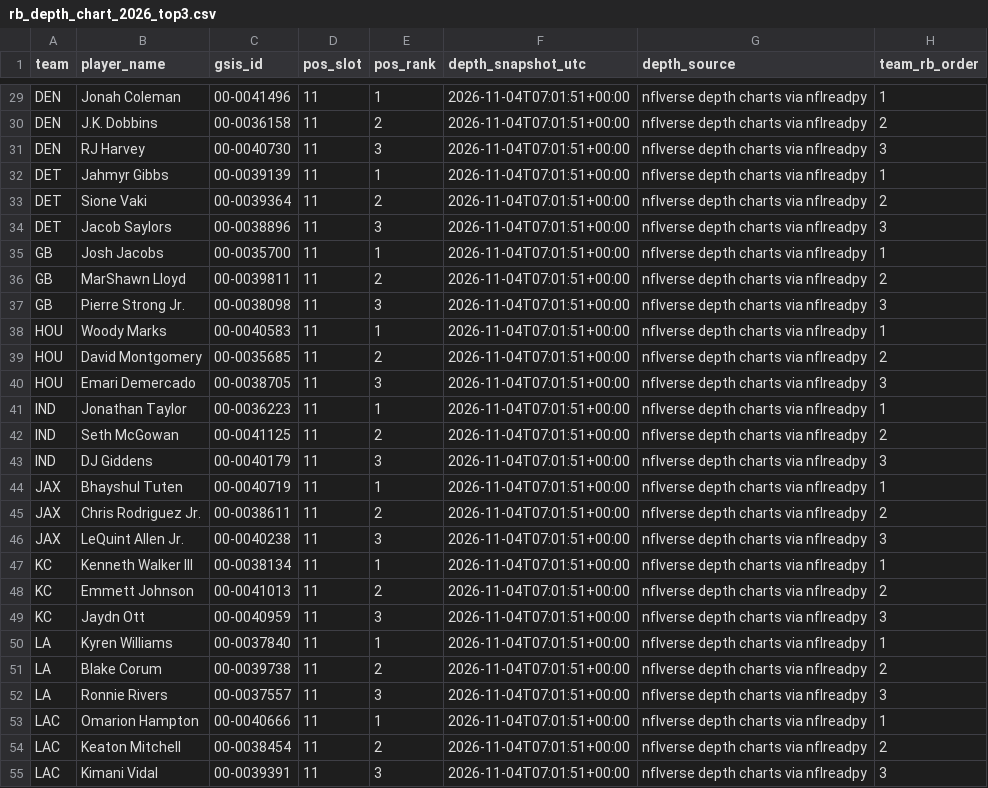
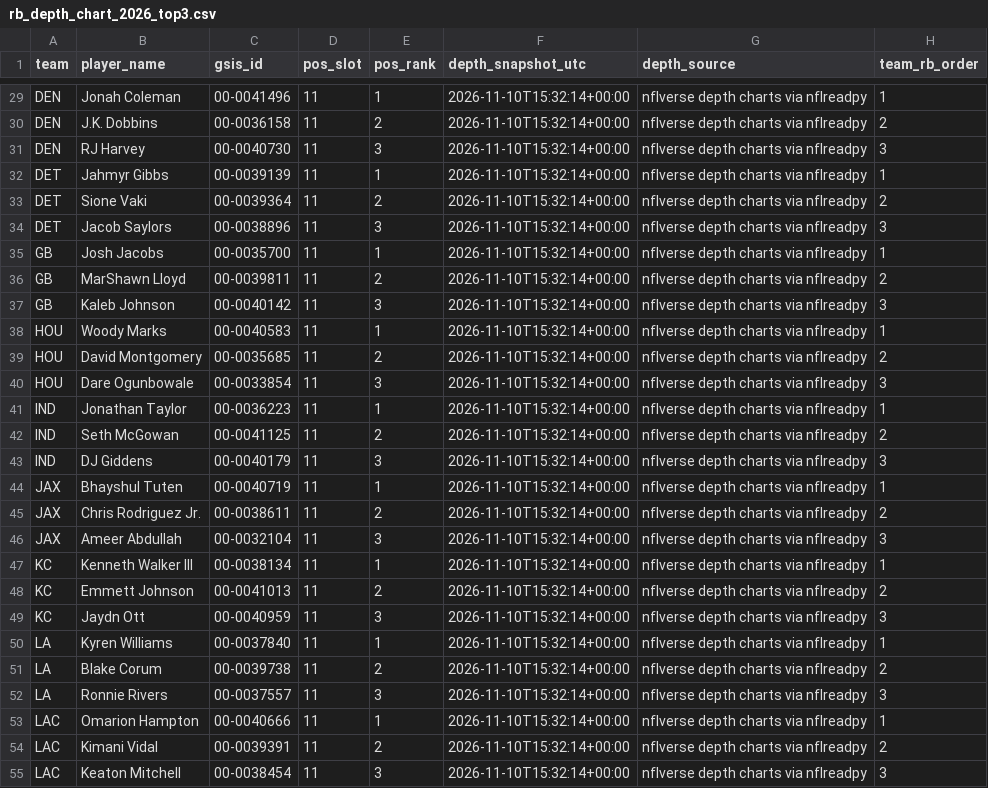
Before and after one commit to davidcantugtr/nfl-Rushing-Stats, a CSV file: data/processed/rb_depth_chart_2026_top3.csv, drawn as a sheet; only a part is shown, gaps mark what is left out; removed rows and columns are numbered as before the commit, all else as after; the diff covers the shown part only; the diff names each change by its address in the sheet, - before the commit and + after, or states it on an @@ line.

```diff
--- a/data/processed/rb_depth_chart_2026_top3.csv
+++ b/data/processed/rb_depth_chart_2026_top3.csv
-F29:F53 (depth_snapshot_utc): 2026-11-04T07:01:51+00:00
+F29:F53 (depth_snapshot_utc): 2026-11-10T15:32:14+00:00
-B37 (player_name): Pierre Strong Jr.
+B37 (player_name): Kaleb Johnson
-C37 (gsis_id): 00-0038098
+C37 (gsis_id): 00-0040142
-B40 (player_name): Emari Demercado
+B40 (player_name): Dare Ogunbowale
-C40 (gsis_id): 00-0038705
+C40 (gsis_id): 00-0033854
-B46 (player_name): LeQuint Allen Jr.
+B46 (player_name): Ameer Abdullah
-C46 (gsis_id): 00-0040238
+C46 (gsis_id): 00-0032104
-row 54: LAC | Keaton Mitchell | 00-0038454 | 11 | 2 | 2026-11-04T07:01:51+00:00 | nflverse depth charts via nflreadpy | 2
-E54 (pos_rank): 3
+E54 (pos_rank): 2
-F54 (depth_snapshot_utc): 2026-11-04T07:01:51+00:00
+F54 (depth_snapshot_utc): 2026-11-10T15:32:14+00:00
-H54 (team_rb_order): 3
+H54 (team_rb_order): 2
+row 55: LAC | Keaton Mitchell | 00-0038454 | 11 | 3 | 2026-11-10T15:32:14+00:00 | nflverse depth charts via nflreadpy | 3
```
Also changed, not shown: 1 added row, 1 removed row and 80 edited cells elsewhere in this file, data/processed/excel_rb_inputs.csv, data/processed/rb_depth_chart_2026_latest.csv, 3 other files.
